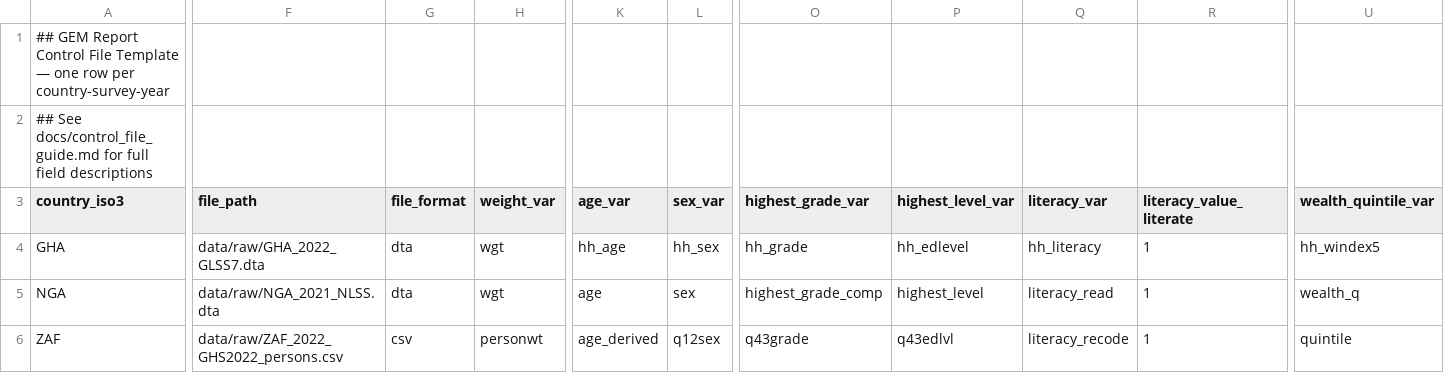
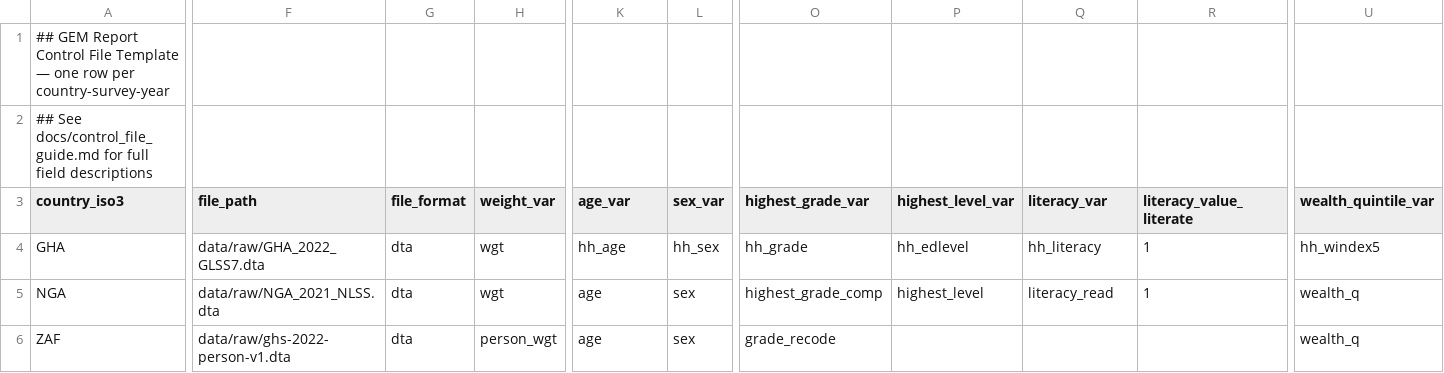
Before and after one commit to valofils/sdg4pipeline, a CSV file: config/control_file_template.csv, drawn as a sheet; only a part is shown, gaps mark what is left out; the diff covers the shown part only; the diff names each change by its address in the sheet, - before the commit and + after, or states it on an @@ line.

Commit message:
feat: real GHS 2022 data — latin1 encoding fix, production preprocessor
- reader.py: DTA loader tries latin1/cp1252 fallback for Stats SA files
- preprocessors.py: full real GHS 2022 variable mapping
  - age direct, edu_attend recode (8=N/A not 0), grade from education codes
  - wealth quintile from 12 household asset indicators via uqnr merge
  - geotype urban recode, disab disability
- control file: ZAF row points to real ghs-2022-person-v1.dta
- pipeline: auto-detects companion household file for wealth derivation

```diff
--- a/config/control_file_template.csv
+++ b/config/control_file_template.csv
-F6 (file_path): data/raw/ZAF_2022_GHS2022_persons.csv
+F6 (file_path): data/raw/ghs-2022-person-v1.dta
-G6 (file_format): csv
+G6 (file_format): dta
-H6 (weight_var): personwt
+H6 (weight_var): person_wgt
-K6 (age_var): age_derived
+K6 (age_var): age
-L6 (sex_var): q12sex
+L6 (sex_var): sex
-O6 (highest_grade_var): q43grade
+O6 (highest_grade_var): grade_recode
-P6 (highest_level_var): q43edlvl
+P6 (highest_level_var): (empty)
-Q6 (literacy_var): literacy_recode
+Q6 (literacy_var): (empty)
-R6 (literacy_value_literate): 1
+R6 (literacy_value_literate): (empty)
-U6 (wealth_quintile_var): quintile
+U6 (wealth_quintile_var): wealth_q
```
Also changed, not shown: 4 edited cells elsewhere in this file, 4 other files.
